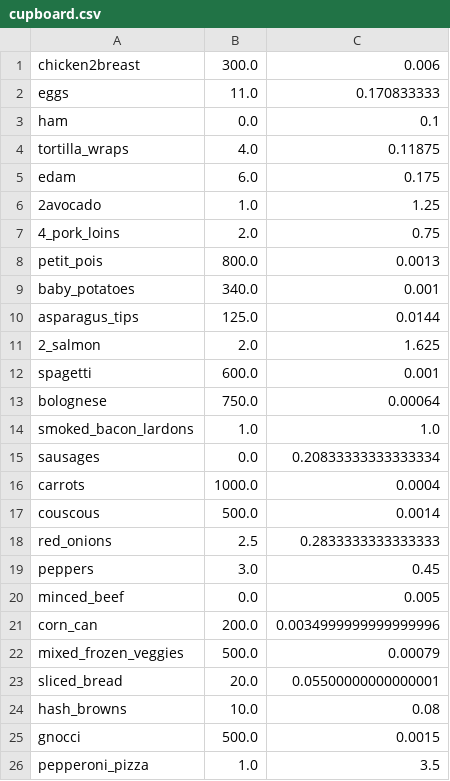
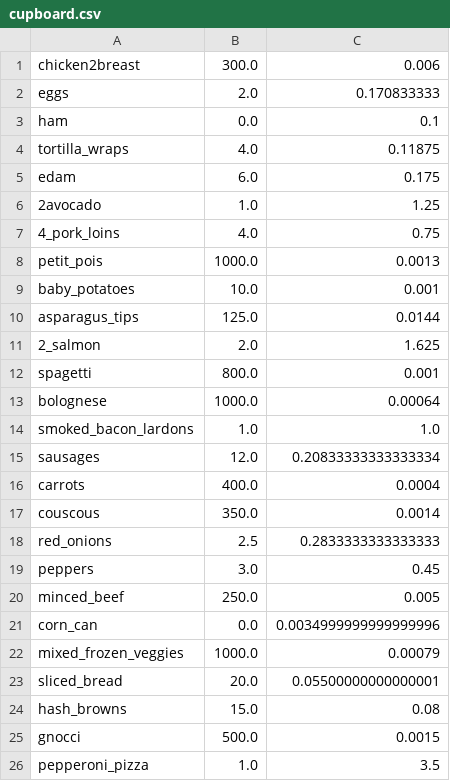
Before and after one commit to paulbeka/food_planner, a CSV file: data/cupboard.csv, drawn as a sheet; only a part is shown.

```diff
--- a/data/cupboard.csv
+++ b/data/cupboard.csv
@@ -1,3 +1,3 @@
 chicken2breast,300.0,0.006
-eggs,11.0,0.170833333
+eggs,2.0,0.170833333
 ham,0.0,0.1
@@ -6,20 +6,20 @@ edam,6.0,0.175
 2avocado,1.0,1.25
-4_pork_loins,2.0,0.75
-petit_pois,800.0,0.0013
-baby_potatoes,340.0,0.001
+4_pork_loins,4.0,0.75
+petit_pois,1000.0,0.0013
+baby_potatoes,10.0,0.001
 asparagus_tips,125.0,0.0144
 2_salmon,2.0,1.625
-spagetti,600.0,0.001
-bolognese,750.0,0.00064
+spagetti,800.0,0.001
+bolognese,1000.0,0.00064
 smoked_bacon_lardons,1.0,1.0
-sausages,0.0,0.20833333333333334
-carrots,1000.0,0.0004
-couscous,500.0,0.0014
+sausages,12.0,0.20833333333333334
+carrots,400.0,0.0004
+couscous,350.0,0.0014
 red_onions,2.5,0.2833333333333333
 peppers,3.0,0.45
-minced_beef,0.0,0.005
-corn_can,200.0,0.0034999999999999996
-mixed_frozen_veggies,500.0,0.00079
+minced_beef,250.0,0.005
+corn_can,0.0,0.0034999999999999996
+mixed_frozen_veggies,1000.0,0.00079
 sliced_bread,20.0,0.05500000000000001
-hash_browns,10.0,0.08
+hash_browns,15.0,0.08
 gnocci,500.0,0.0015
```
Also changed, not shown: 1 other file.
